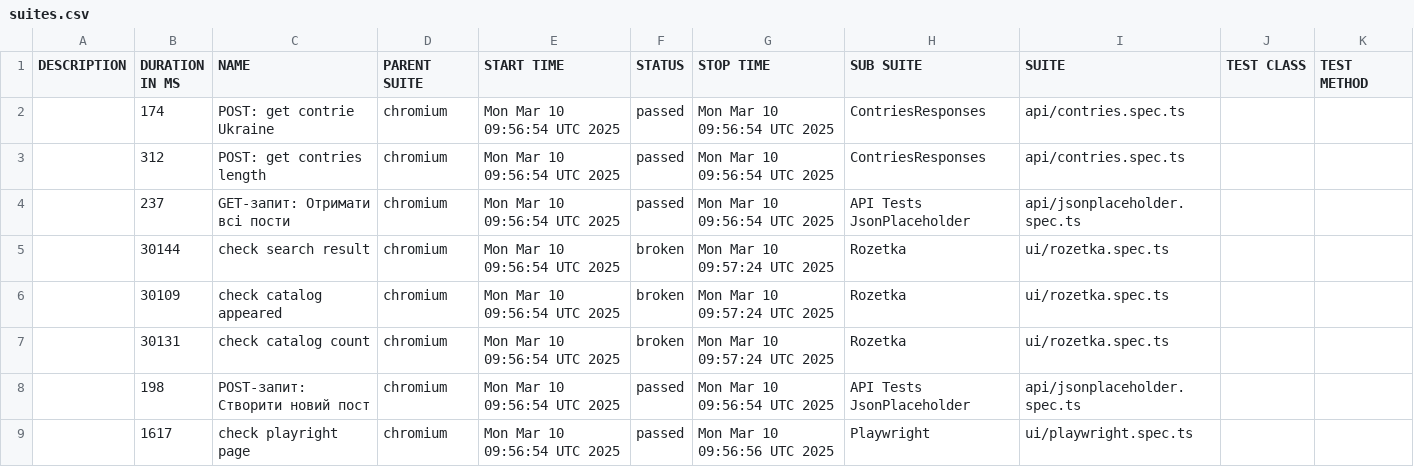
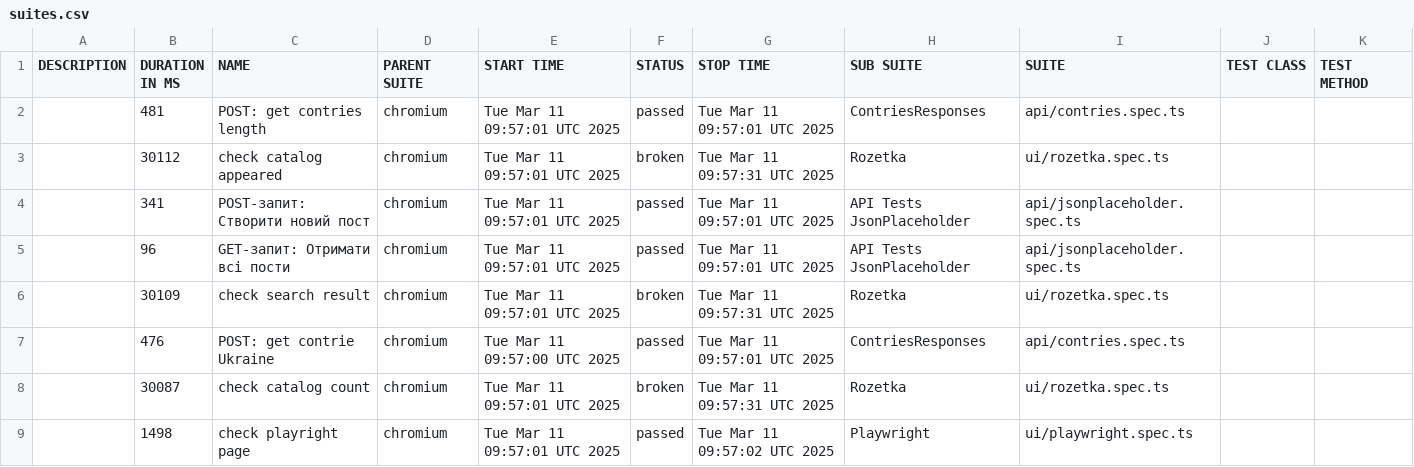
Before and after one commit to Vanecheek/new_IVAN_tests_playwrite, a CSV file: data/suites.csv, drawn as a sheet.

```diff
--- a/data/suites.csv
+++ b/data/suites.csv
@@ -1,9 +1,9 @@
 "DESCRIPTION","DURATION IN MS","NAME","PARENT SUITE","START TIME","STATUS","STOP TIME","SUB SUITE","SUITE","TEST CLASS","TEST METHOD"
-"","174","POST: get contrie Ukraine","chromium","Mon Mar 10 09:56:54 UTC 2025","passed","Mon Mar 10 09:56:54 UTC 2025","ContriesResponses","api/contries.spec.ts","",""
-"","312","POST: get contries length","chromium","Mon Mar 10 09:56:54 UTC 2025","passed","Mon Mar 10 09:56:54 UTC 2025","ContriesResponses","api/contries.spec.ts","",""
-"","237","GET-запит: Отримати всі пости","chromium","Mon Mar 10 09:56:54 UTC 2025","passed","Mon Mar 10 09:56:54 UTC 2025","API Tests JsonPlaceholder","api/jsonplaceholder.spec.ts","",""
-"","30144","check search result","chromium","Mon Mar 10 09:56:54 UTC 2025","broken","Mon Mar 10 09:57:24 UTC 2025","Rozetka","ui/rozetka.spec.ts","",""
-"","30109","check catalog appeared","chromium","Mon Mar 10 09:56:54 UTC 2025","broken","Mon Mar 10 09:57:24 UTC 2025","Rozetka","ui/rozetka.spec.ts","",""
-"","30131","check catalog count","chromium","Mon Mar 10 09:56:54 UTC 2025","broken","Mon Mar 10 09:57:24 UTC 2025","Rozetka","ui/rozetka.spec.ts","",""
-"","198","POST-запит: Створити новий пост","chromium","Mon Mar 10 09:56:54 UTC 2025","passed","Mon Mar 10 09:56:54 UTC 2025","API Tests JsonPlaceholder","api/jsonplaceholder.spec.ts","",""
-"","1617","check playright page","chromium","Mon Mar 10 09:56:54 UTC 2025","passed","Mon Mar 10 09:56:56 UTC 2025","Playwright","ui/playwright.spec.ts","",""
+"","481","POST: get contries length","chromium","Tue Mar 11 09:57:01 UTC 2025","passed","Tue Mar 11 09:57:01 UTC 2025","ContriesResponses","api/contries.spec.ts","",""
+"","30112","check catalog appeared","chromium","Tue Mar 11 09:57:01 UTC 2025","broken","Tue Mar 11 09:57:31 UTC 2025","Rozetka","ui/rozetka.spec.ts","",""
+"","341","POST-запит: Створити новий пост","chromium","Tue Mar 11 09:57:01 UTC 2025","passed","Tue Mar 11 09:57:01 UTC 2025","API Tests JsonPlaceholder","api/jsonplaceholder.spec.ts","",""
+"","96","GET-запит: Отримати всі пости","chromium","Tue Mar 11 09:57:01 UTC 2025","passed","Tue Mar 11 09:57:01 UTC 2025","API Tests JsonPlaceholder","api/jsonplaceholder.spec.ts","",""
+"","30109","check search result","chromium","Tue Mar 11 09:57:01 UTC 2025","broken","Tue Mar 11 09:57:31 UTC 2025","Rozetka","ui/rozetka.spec.ts","",""
+"","476","POST: get contrie Ukraine","chromium","Tue Mar 11 09:57:00 UTC 2025","passed","Tue Mar 11 09:57:01 UTC 2025","ContriesResponses","api/contries.spec.ts","",""
+"","30087","check catalog count","chromium","Tue Mar 11 09:57:01 UTC 2025","broken","Tue Mar 11 09:57:31 UTC 2025","Rozetka","ui/rozetka.spec.ts","",""
+"","1498","check playright page","chromium","Tue Mar 11 09:57:01 UTC 2025","passed","Tue Mar 11 09:57:02 UTC 2025","Playwright","ui/playwright.spec.ts","",""
```
Also changed, not shown: 39 other files.
